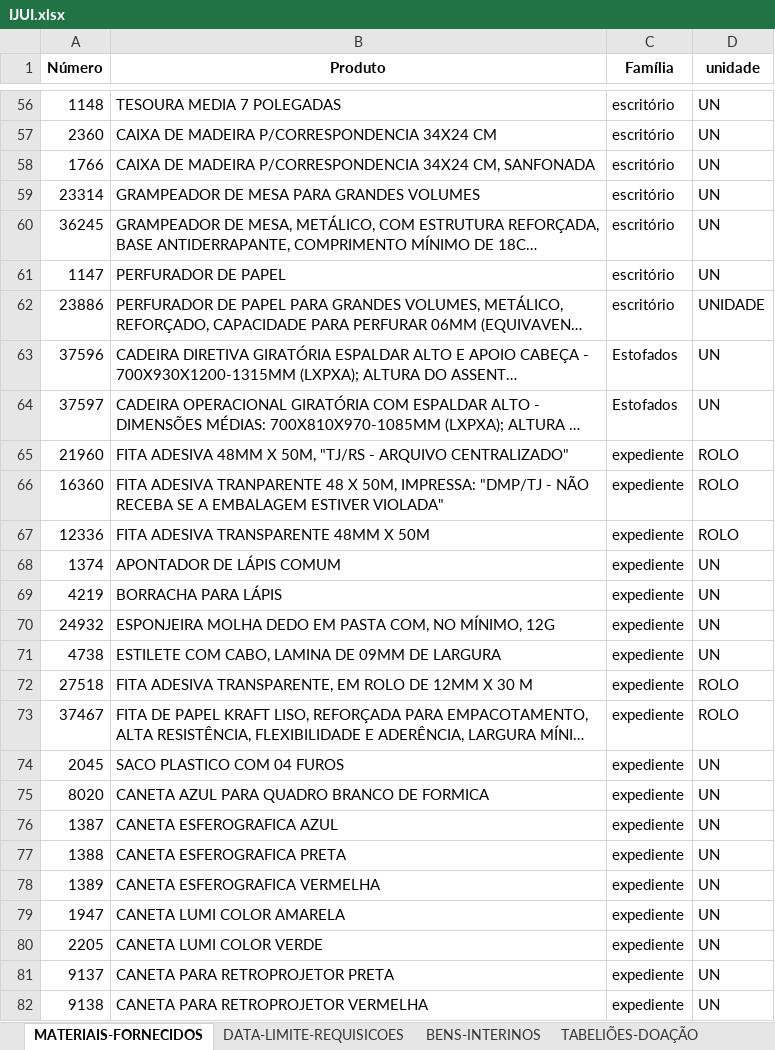
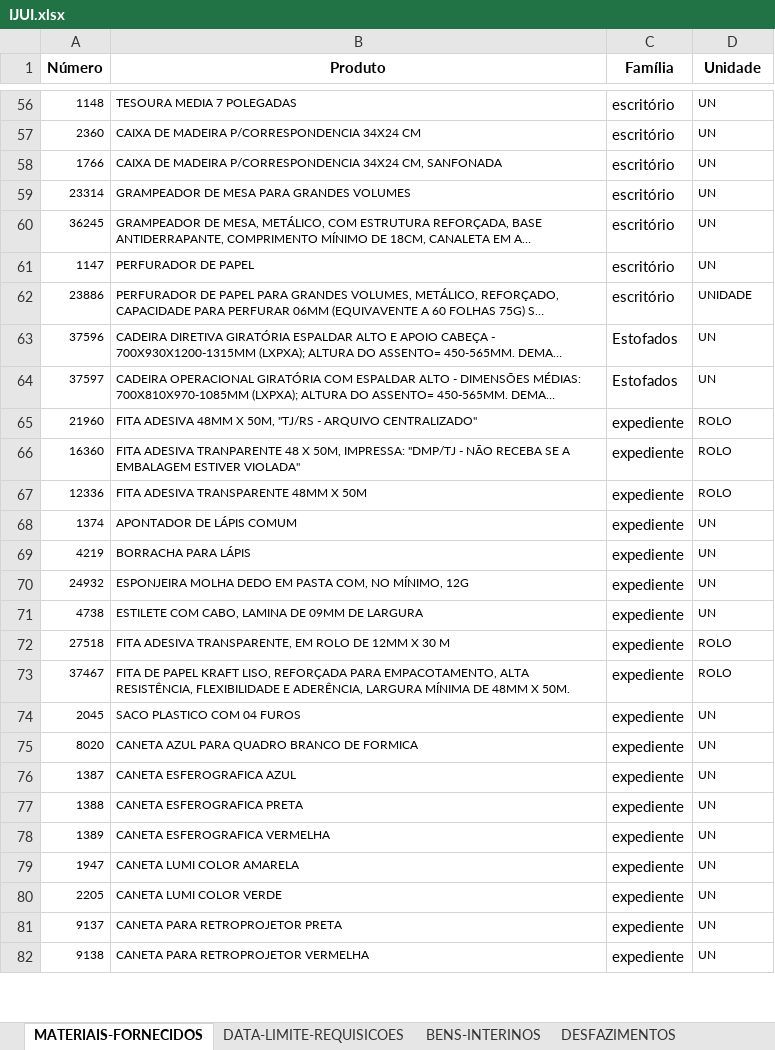
Before and after one commit to dmp-sepat/comarcas, an Excel workbook: IJUI.xlsx, sheet MATERIAIS-FORNECIDOS, drawn as a sheet; only a part is shown, gaps mark what is left out; long unchanged cells end in …; values as stored, in another font and other column widths than the file's, no borders; the diff covers the shown part only; the diff names each change by its address in the sheet, - before the commit and + after, or states it on an @@ line.

Commit message:
Atualização automática de IJUI.xlsx

```diff
--- a/IJUI.xlsx (sheet MATERIAIS-FORNECIDOS)
+++ b/IJUI.xlsx (sheet MATERIAIS-FORNECIDOS)
-D1: unidade
+D1: Unidade
@@ A56:B82 text size: smaller @@
@@ D56:D82 text size: smaller @@
```
Also changed, not shown: 11 edited cells and cell formats elsewhere in this sheet, sheet BENS-INTERINOS, sheet DESFAZIMENTOS, sheet TABELIÕES-DOAÇÃO, other sheet tabs.
